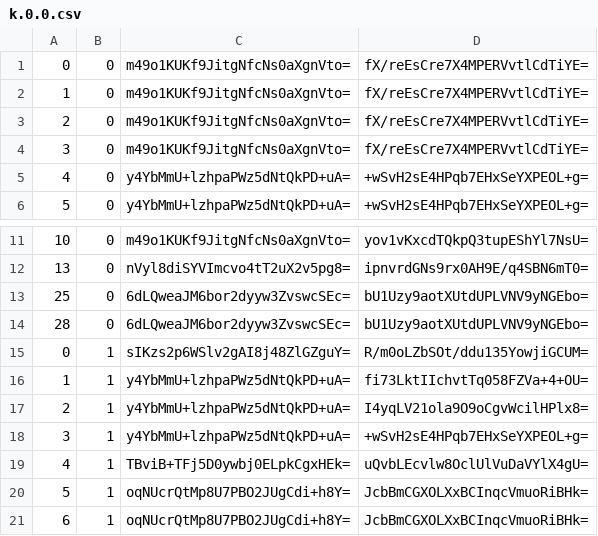
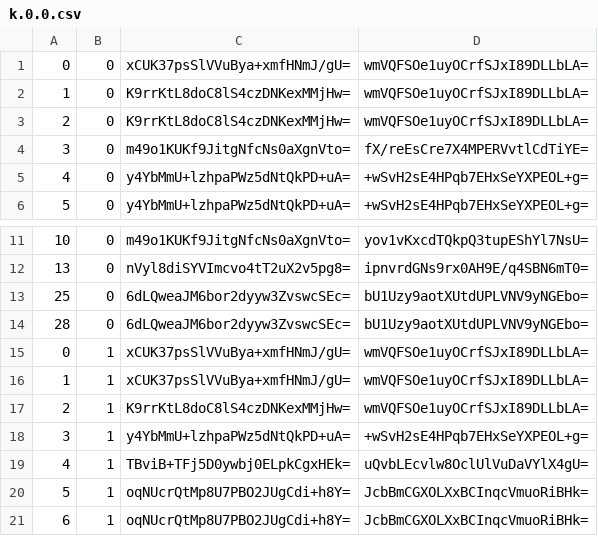
Before and after one commit to mochimochiomochi/mochicraftmap2, a CSV file: overworld/tiles/zoom.-1/metadata/k.0.0.csv, drawn as a sheet; only a part is shown, gaps mark what is left out.

```diff
--- a/overworld/tiles/zoom.-1/metadata/k.0.0.csv
+++ b/overworld/tiles/zoom.-1/metadata/k.0.0.csv
@@ -1,4 +1,4 @@
-0,0,m49o1KUKf9JitgNfcNs0aXgnVto=,fX/reEsCre7X4MPERVvtlCdTiYE=
-1,0,m49o1KUKf9JitgNfcNs0aXgnVto=,fX/reEsCre7X4MPERVvtlCdTiYE=
-2,0,m49o1KUKf9JitgNfcNs0aXgnVto=,fX/reEsCre7X4MPERVvtlCdTiYE=
+0,0,xCUK37psSlVVuBya+xmfHNmJ/gU=,wmVQFSOe1uyOCrfSJxI89DLLbLA=
+1,0,K9rrKtL8doC8lS4czDNKexMMjHw=,wmVQFSOe1uyOCrfSJxI89DLLbLA=
+2,0,K9rrKtL8doC8lS4czDNKexMMjHw=,wmVQFSOe1uyOCrfSJxI89DLLbLA=
 3,0,m49o1KUKf9JitgNfcNs0aXgnVto=,fX/reEsCre7X4MPERVvtlCdTiYE=
@@ -14,5 +14,5 @@
 28,0,6dLQweaJM6bor2dyyw3ZvswcSEc=,bU1Uzy9aotXUtdUPLVNV9yNGEbo=
-0,1,sIKzs2p6WSlv2gAI8j48ZlGZguY=,R/m0oLZbSOt/ddu135YowjiGCUM=
-1,1,y4YbMmU+lzhpaPWz5dNtQkPD+uA=,fi73LktIIchvtTq058FZVa+4+OU=
-2,1,y4YbMmU+lzhpaPWz5dNtQkPD+uA=,I4yqLV21ola9O9oCgvWcilHPlx8=
+0,1,xCUK37psSlVVuBya+xmfHNmJ/gU=,wmVQFSOe1uyOCrfSJxI89DLLbLA=
+1,1,xCUK37psSlVVuBya+xmfHNmJ/gU=,wmVQFSOe1uyOCrfSJxI89DLLbLA=
+2,1,K9rrKtL8doC8lS4czDNKexMMjHw=,wmVQFSOe1uyOCrfSJxI89DLLbLA=
 3,1,y4YbMmU+lzhpaPWz5dNtQkPD+uA=,+wSvH2sE4HPqb7EHxSeYXPEOL+g=
```
Also changed, not shown: overworld/tiles/zoom.-1/metadata/k.-1.0.csv, overworld/tiles/zoom.-1/metadata/k.0.-1.csv, 55 other files.
